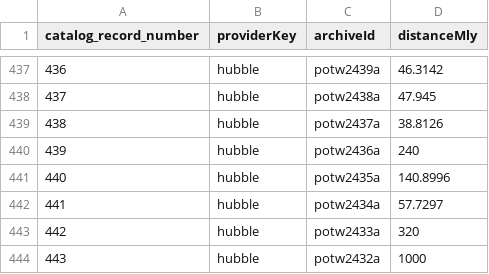
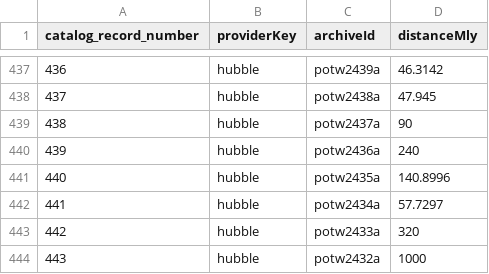
Before and after one commit to gear66me-ui/Galaxy_Viewer, a CSV file: viewer/image-databases/master-database/avm-metadata/avm-runtime-distance-map-0004.csv, drawn as a sheet; only a part is shown, gaps mark what is left out.

```diff
--- a/viewer/image-databases/master-database/avm-metadata/avm-runtime-distance-map-0004.csv
+++ b/viewer/image-databases/master-database/avm-metadata/avm-runtime-distance-map-0004.csv
@@ -438,3 +438,3 @@ catalog_record_number,providerKey,archiveId,distanceMly
 437,hubble,potw2438a,47.945
-438,hubble,potw2437a,38.8126
+438,hubble,potw2437a,90
 439,hubble,potw2436a,240
```
Also changed, not shown: viewer/image-databases/master-database/avm-metadata/AVM-METADATA-GEMINI-NED-SIMBAD/Galaxy_Viewer_v0004a_Distance_Review_Workbook.csv, 2 other files.
